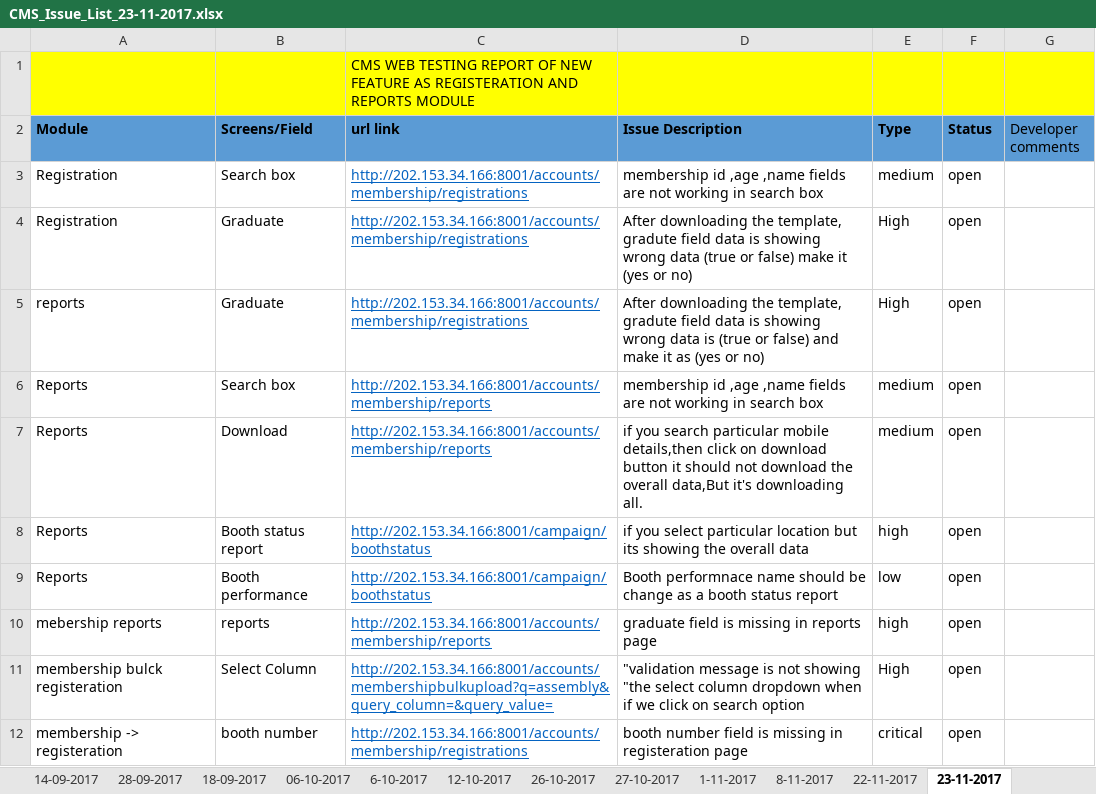
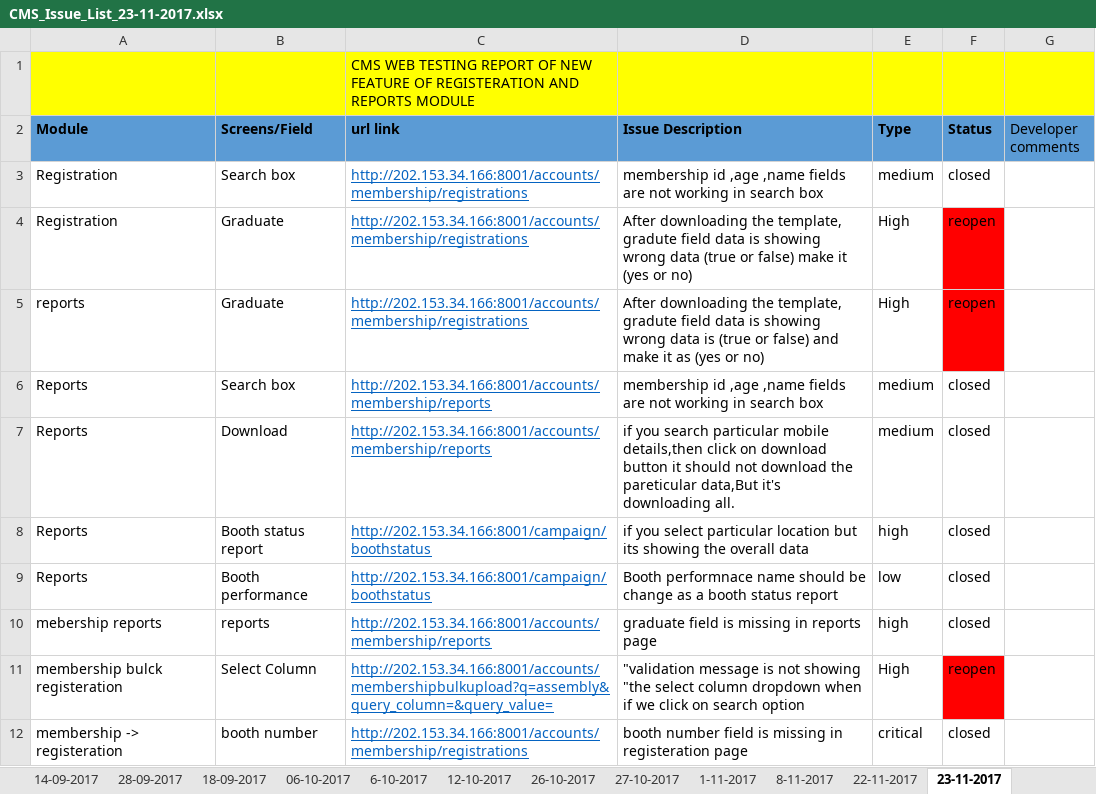
Before and after one commit to nagendrakorada1/Bjp, an Excel workbook: CMS_Issue_List_23-11-2017.xlsx, sheet 23-11-2017, drawn as a sheet; values as stored, in another font and other column widths than the file's, no borders; the diff names each change by its address in the sheet, - before the commit and + after, or states it on an @@ line.

Commit message:
issue tracker excel sheet

```diff
--- a/CMS_Issue_List_23-11-2017.xlsx (sheet 23-11-2017)
+++ b/CMS_Issue_List_23-11-2017.xlsx (sheet 23-11-2017)
-C1 (url link): …NEW FEATURE AS REGISTERATION AND…
+C1 (url link): …NEW FEATURE OF REGISTERATION AND…
-F3 (Status): open
+F3 (Status): closed
-F4:F5 (Status): open
+F4:F5 (Status): reopen
-F4:F5 fill: none
+F4:F5 fill: #FF0000
-F6:F10 (Status): open
+F6:F10 (Status): closed
-D7 (Issue Description): …download the overall data,But it's…
+D7 (Issue Description): …download the pareticular data,But it's…
-F11 (Status): open
+F11 (Status): reopen
-F11 fill: none
+F11 fill: #FF0000
-F12 (Status): open
+F12 (Status): closed
```
Also changed, not shown: sheet 22-11-2017.
